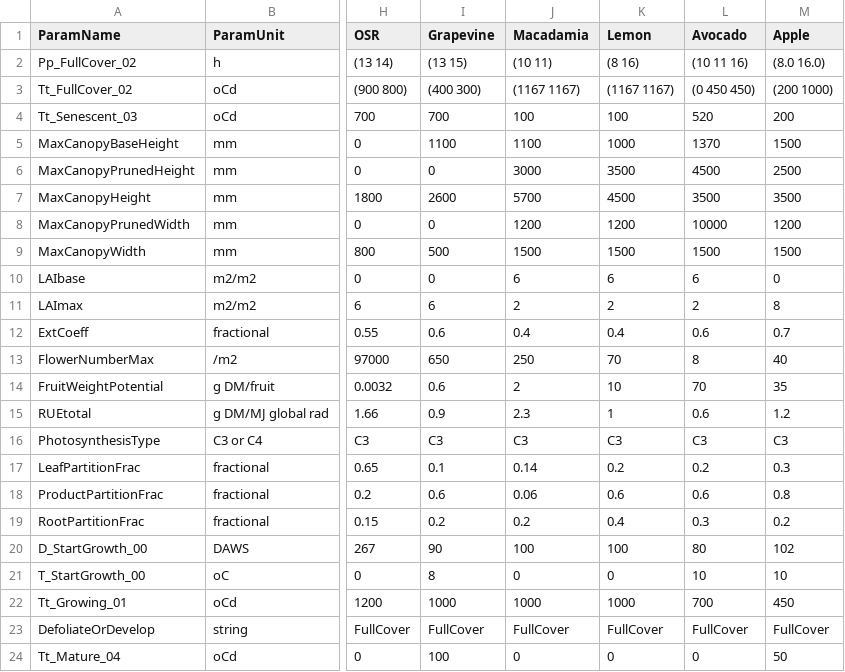
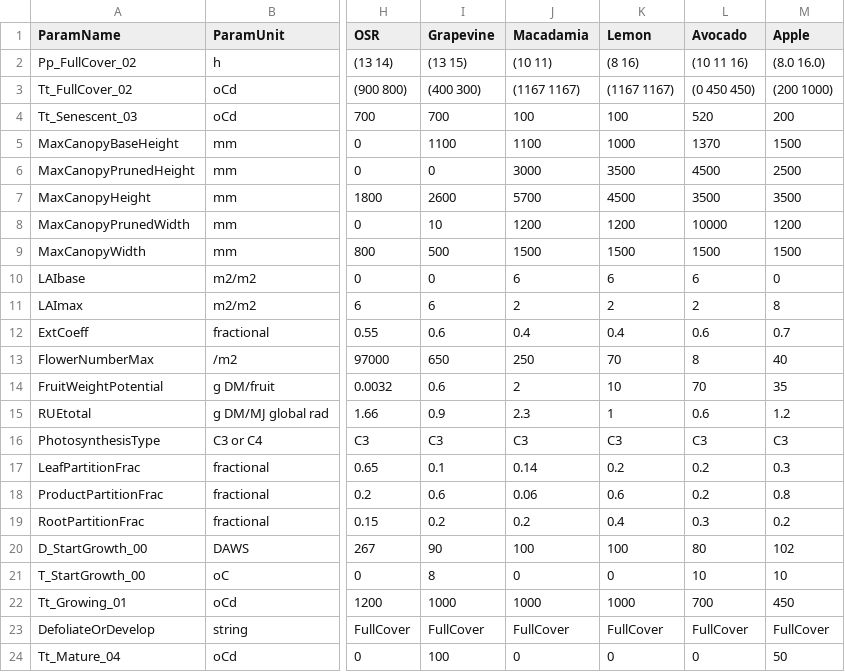
Before and after one commit to APSIMInitiative/ApsimX, a CSV file: Prototypes/DEROPAPY/CropParameters.csv, drawn as a sheet; only a part is shown, gaps mark what is left out; the diff names each change by its address in the sheet, - before the commit and + after, or states it on an @@ line.

Commit message:
Changes

```diff
--- a/Prototypes/DEROPAPY/CropParameters.csv
+++ b/Prototypes/DEROPAPY/CropParameters.csv
-I8 (Grapevine): 0
+I8 (Grapevine): 10
-L18 (Avocado): 0.6
+L18 (Avocado): 0.2
```
